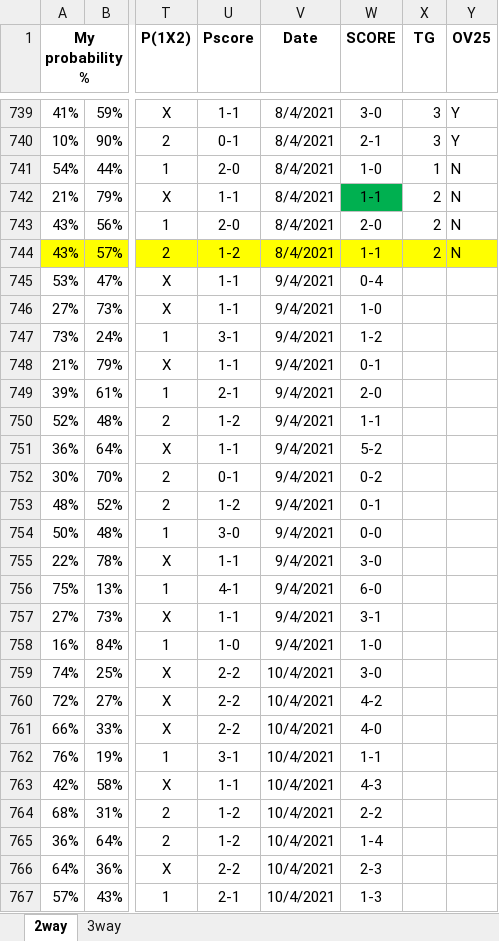
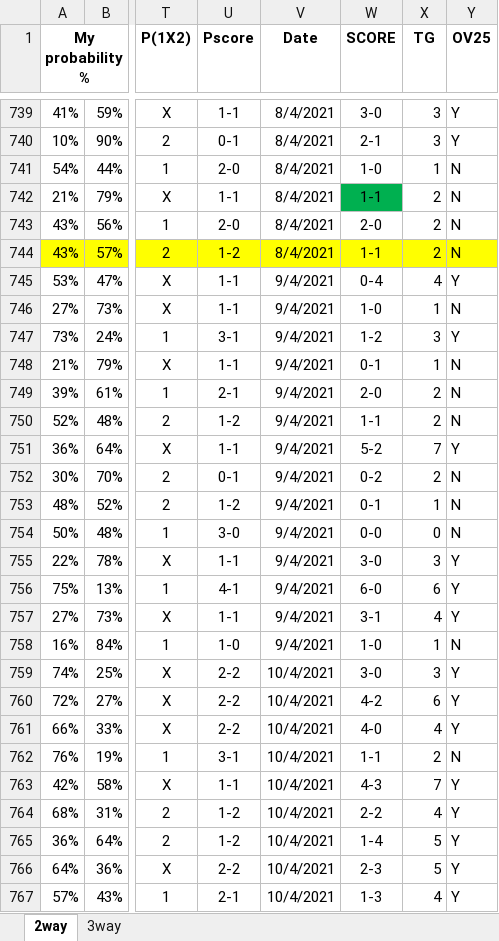
Before and after one commit to gitboyzorro5/FDAS, an Excel workbook: myodds.xlsx, sheet 2way, drawn as a sheet; only a part is shown, gaps mark what is left out; values as stored, in another font and other column widths than the file's, no borders; the diff covers the shown part only; the diff names each change by its address in the sheet, - before the commit and + after, or states it on an @@ line.

Commit message:
updated myodds

```diff
--- a/myodds.xlsx (sheet 2way)
+++ b/myodds.xlsx (sheet 2way)
-X745 (TG): (empty)
+X745 (TG): 4
-Y745 (OV25): (empty)
+Y745 (OV25): Y
-X746 (TG): (empty)
+X746 (TG): 1
-Y746 (OV25): (empty)
+Y746 (OV25): N
-X747 (TG): (empty)
+X747 (TG): 3
-Y747 (OV25): (empty)
+Y747 (OV25): Y
-X748 (TG): (empty)
+X748 (TG): 1
-Y748:Y750 (OV25): (empty)
+Y748:Y750 (OV25): N
-X749:X750 (TG): (empty)
+X749:X750 (TG): 2
-X751 (TG): (empty)
+X751 (TG): 7
-Y751 (OV25): (empty)
+Y751 (OV25): Y
-X752 (TG): (empty)
+X752 (TG): 2
-Y752:Y754 (OV25): (empty)
+Y752:Y754 (OV25): N
-X753 (TG): (empty)
+X753 (TG): 1
-X754 (TG): (empty)
+X754 (TG): 0
-X755 (TG): (empty)
+X755 (TG): 3
-Y755:Y757 (OV25): (empty)
+Y755:Y757 (OV25): Y
-X756 (TG): (empty)
+X756 (TG): 6
-X757 (TG): (empty)
+X757 (TG): 4
-X758 (TG): (empty)
+X758 (TG): 1
-Y758 (OV25): (empty)
+Y758 (OV25): N
-X759 (TG): (empty)
+X759 (TG): 3
-Y759:Y761 (OV25): (empty)
+Y759:Y761 (OV25): Y
-X760 (TG): (empty)
+X760 (TG): 6
-X761 (TG): (empty)
+X761 (TG): 4
-X762 (TG): (empty)
+X762 (TG): 2
-Y762 (OV25): (empty)
+Y762 (OV25): N
-X763 (TG): (empty)
+X763 (TG): 7
-Y763:Y767 (OV25): (empty)
+Y763:Y767 (OV25): Y
-X764 (TG): (empty)
+X764 (TG): 4
-X765:X766 (TG): (empty)
+X765:X766 (TG): 5
-X767 (TG): (empty)
+X767 (TG): 4
```
Also changed, not shown: 359 edited cells elsewhere in this sheet, sheet 3way.
